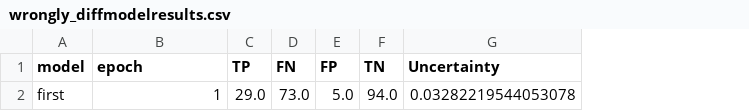
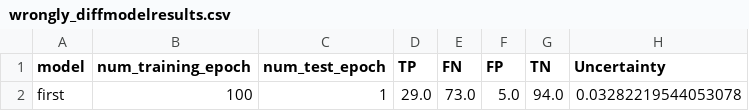
Before and after one commit to zaczaczac5/GCNN_Bayesian, a CSV file: wrongly_diffmodelresults.csv, drawn as a sheet; only a part is shown; addresses are those after the commit; the diff names each change by its address in the sheet, - before the commit and + after, or states it on an @@ line.

Commit message:
Update wrongly_diffmodelresults.csv

```diff
--- a/wrongly_diffmodelresults.csv
+++ b/wrongly_diffmodelresults.csv
+column B (num_training_epoch), row 2: 100
-C1: epoch
+C1: num_test_epoch
```
